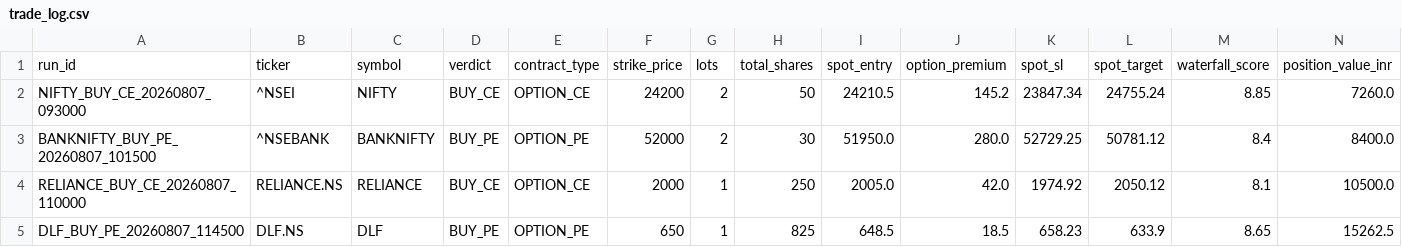
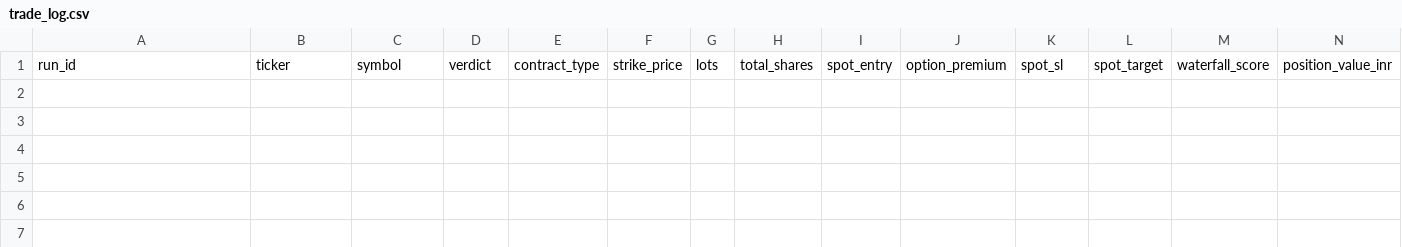
Before and after one commit to Ranay-bansal/fo-trading-bot, a CSV file: state/trade_log.csv, drawn as a sheet; only a part is shown; rows hold the shown columns only; the diff names each change by its address in the sheet, - before the commit and + after, or states it on an @@ line.

Commit message:
reset: initialize clean zero-state portfolio (₹5 Lakhs pool) ready for automated market execution

```diff
--- a/state/trade_log.csv
+++ b/state/trade_log.csv
-row 2: NIFTY_BUY_CE_20260807_093000 | ^NSEI | NIFTY | BUY_CE | OPTION_CE | 24200 | 2 | 50 | 24210.5 | 145.2 | 23847.34 | 24755.24 | 8.85 | 7260.0
-row 3: BANKNIFTY_BUY_PE_20260807_101500 | ^NSEBANK | BANKNIFTY | BUY_PE | OPTION_PE | 52000 | 2 | 30 | 51950.0 | 280.0 | 52729.25 | 50781.12 | 8.4 | 8400.0
-row 4: RELIANCE_BUY_CE_20260807_110000 | RELIANCE.NS | RELIANCE | BUY_CE | OPTION_CE | 2000 | 1 | 250 | 2005.0 | 42.0 | 1974.92 | 2050.12 | 8.1 | 10500.0
-row 5: DLF_BUY_PE_20260807_114500 | DLF.NS | DLF | BUY_PE | OPTION_PE | 650 | 1 | 825 | 648.5 | 18.5 | 658.23 | 633.9 | 8.65 | 15262.5
```
Also changed, not shown: 3 other files.
